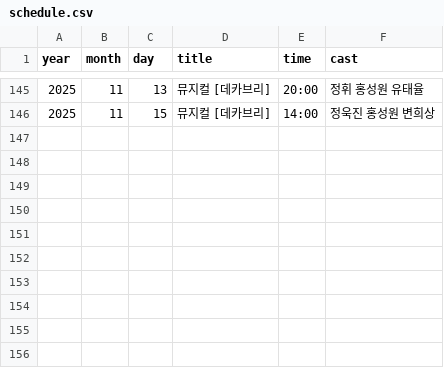
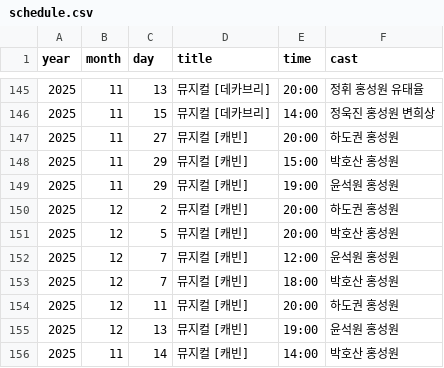
Before and after one commit to cheese805/hongsungwon_archive, a CSV file: schedule.csv, drawn as a sheet; only a part is shown, gaps mark what is left out.

Commit message:
Update schedule.csv

```diff
--- a/schedule.csv
+++ b/schedule.csv
@@ -146 +146,11 @@
 2025,11,15,뮤지컬 [데카브리],14:00,정욱진 홍성원 변희상
+2025,11,27,뮤지컬 [캐빈],20:00,하도권 홍성원
+2025,11,29,뮤지컬 [캐빈],15:00,박호산 홍성원
+2025,11,29,뮤지컬 [캐빈],19:00,윤석원 홍성원
+2025,12,2,뮤지컬 [캐빈],20:00,하도권 홍성원
+2025,12,5,뮤지컬 [캐빈],20:00,박호산 홍성원
+2025,12,7,뮤지컬 [캐빈],12:00,윤석원 홍성원
+2025,12,7,뮤지컬 [캐빈],18:00,박호산 홍성원
+2025,12,11,뮤지컬 [캐빈],20:00,하도권 홍성원
+2025,12,13,뮤지컬 [캐빈],19:00,윤석원 홍성원
+2025,11,14,뮤지컬 [캐빈],14:00,박호산 홍성원
```
